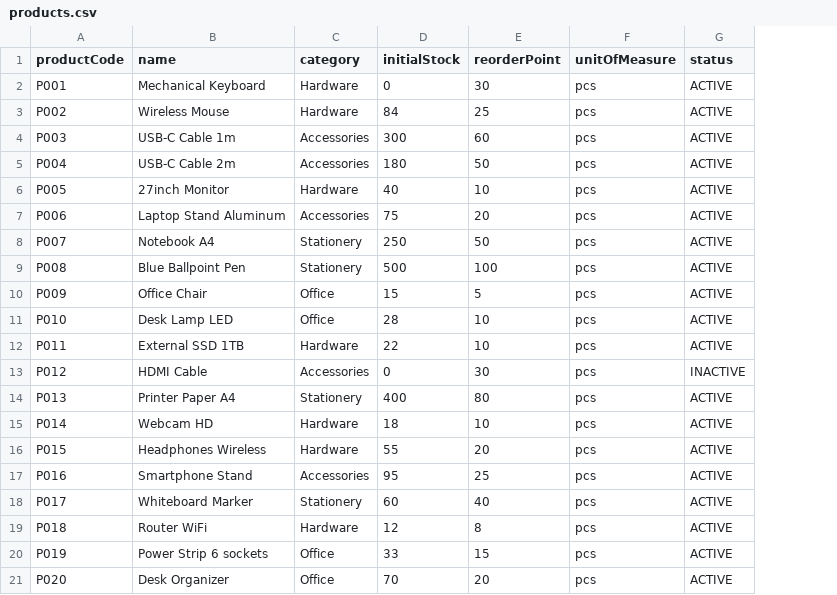
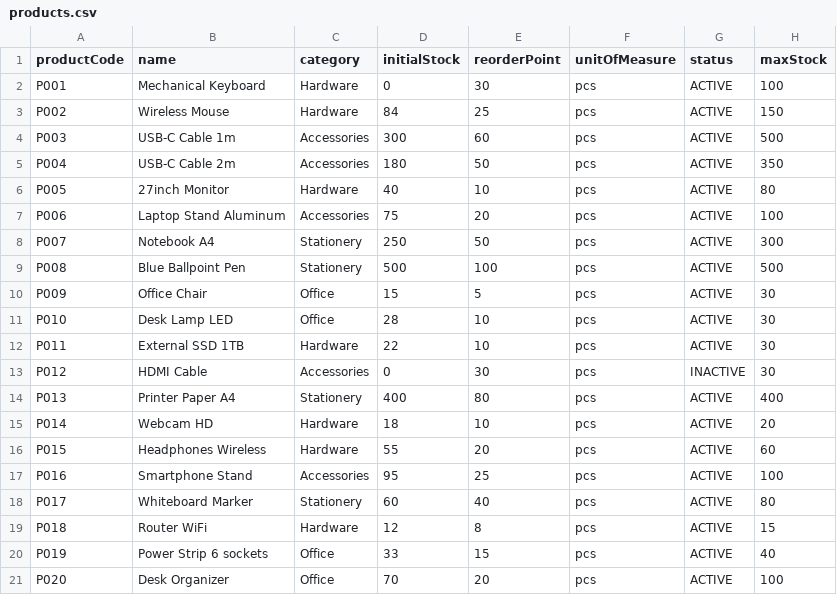
Before and after one commit to acapodanno/inventory_management, a CSV file: dummy_data/products.csv, drawn as a sheet; the diff names each change by its address in the sheet, - before the commit and + after, or states it on an @@ line.

Commit message:
add reorder_stock_supplier TODO: - add behavuoir - add generate excel - add validation into form input

```diff
--- a/dummy_data/products.csv
+++ b/dummy_data/products.csv
+column H (maxStock), rows 2-21: 100 | 150 | 500 | 350 | 80 | 100 | 300 | 500 | 30 | 30 | 30 | 30 | 400 | 20 | 60 | 100 | 80 | 15 | 40 | 100
```
Also changed, not shown: 3 other files.
